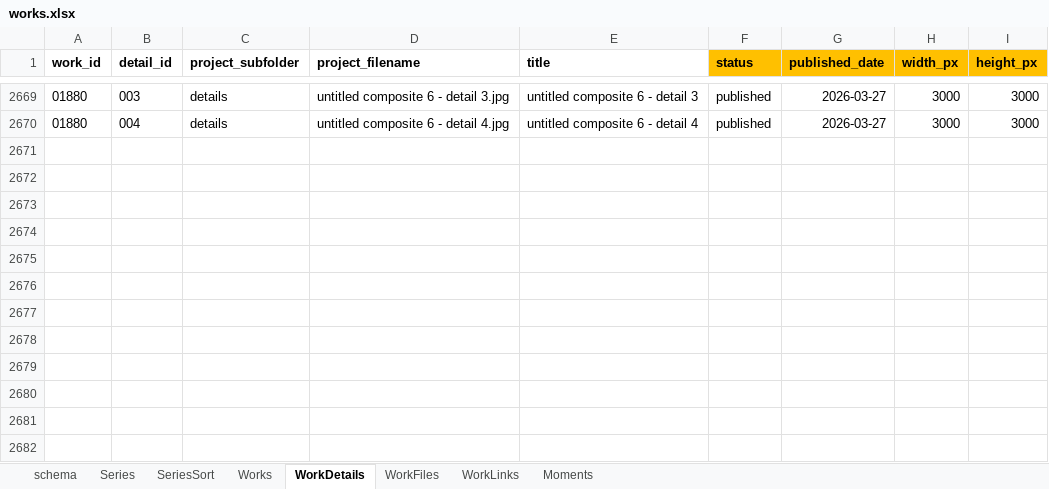
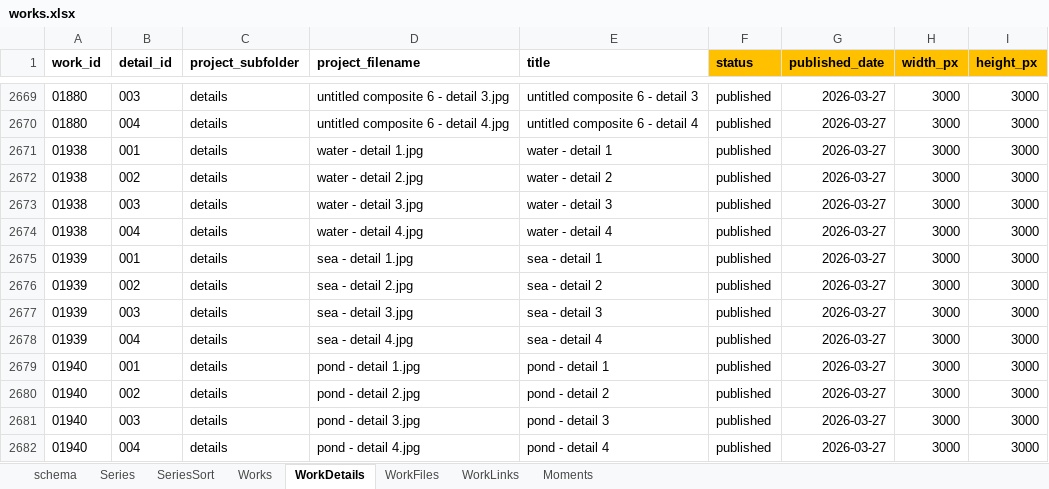
Before and after one commit to dotlineform/dotlineform-site, an Excel workbook: data/works.xlsx, sheet WorkDetails, drawn as a sheet; only a part is shown, gaps mark what is left out; values as stored, in another font and other column widths than the file's, no borders; the diff names each change by its address in the sheet, - before the commit and + after, or states it on an @@ line.

Commit message:
published work

```diff
--- a/data/works.xlsx (sheet WorkDetails)
+++ b/data/works.xlsx (sheet WorkDetails)
+row 2671: 01938 | 001 | details | water - detail 1.jpg | water - detail 1 | published | 2026-03-27 | 3000 | 3000
+row 2672: 01938 | 002 | details | water - detail 2.jpg | water - detail 2 | published | 2026-03-27 | 3000 | 3000
+row 2673: 01938 | 003 | details | water - detail 3.jpg | water - detail 3 | published | 2026-03-27 | 3000 | 3000
+row 2674: 01938 | 004 | details | water - detail 4.jpg | water - detail 4 | published | 2026-03-27 | 3000 | 3000
+row 2675: 01939 | 001 | details | sea - detail 1.jpg | sea - detail 1 | published | 2026-03-27 | 3000 | 3000
+row 2676: 01939 | 002 | details | sea - detail 2.jpg | sea - detail 2 | published | 2026-03-27 | 3000 | 3000
+row 2677: 01939 | 003 | details | sea - detail 3.jpg | sea - detail 3 | published | 2026-03-27 | 3000 | 3000
+row 2678: 01939 | 004 | details | sea - detail 4.jpg | sea - detail 4 | published | 2026-03-27 | 3000 | 3000
+row 2679: 01940 | 001 | details | pond - detail 1.jpg | pond - detail 1 | published | 2026-03-27 | 3000 | 3000
+row 2680: 01940 | 002 | details | pond - detail 2.jpg | pond - detail 2 | published | 2026-03-27 | 3000 | 3000
+row 2681: 01940 | 003 | details | pond - detail 3.jpg | pond - detail 3 | published | 2026-03-27 | 3000 | 3000
+row 2682: 01940 | 004 | details | pond - detail 4.jpg | pond - detail 4 | published | 2026-03-27 | 3000 | 3000
```
Also changed, not shown: sheet Works, sheet Series, 53 other files.
